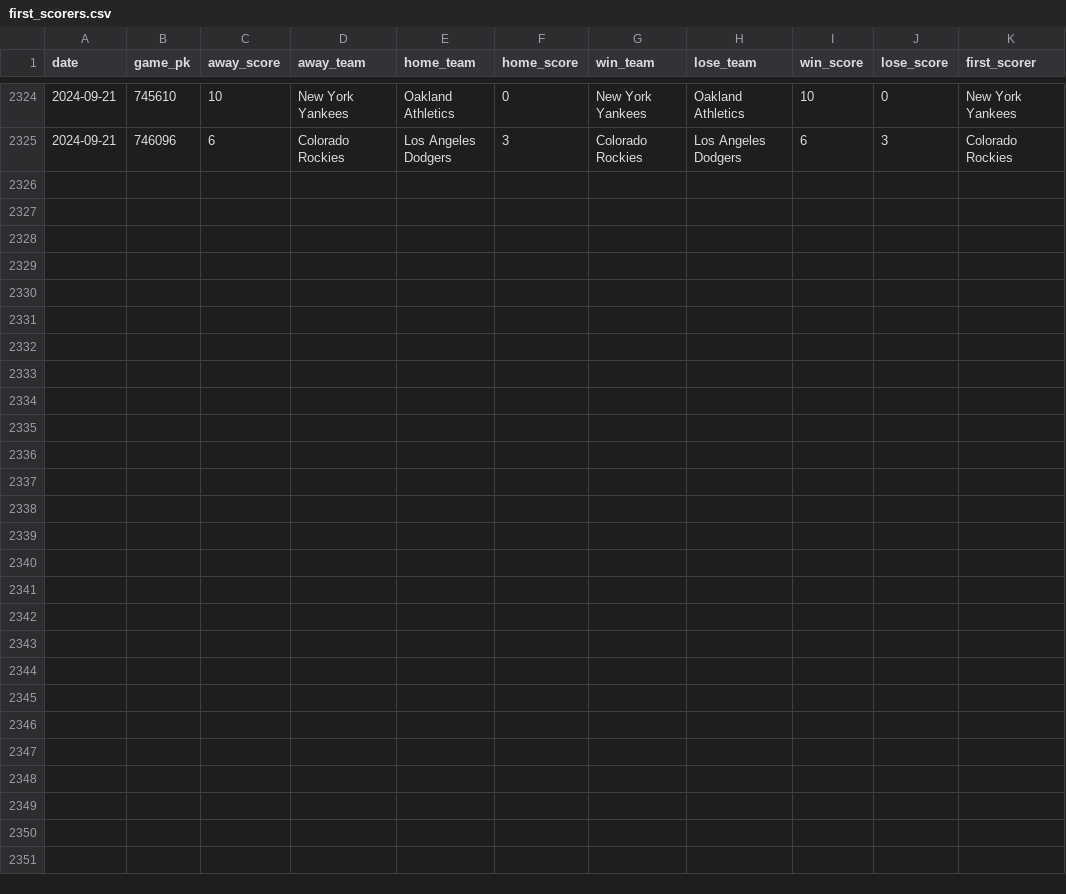
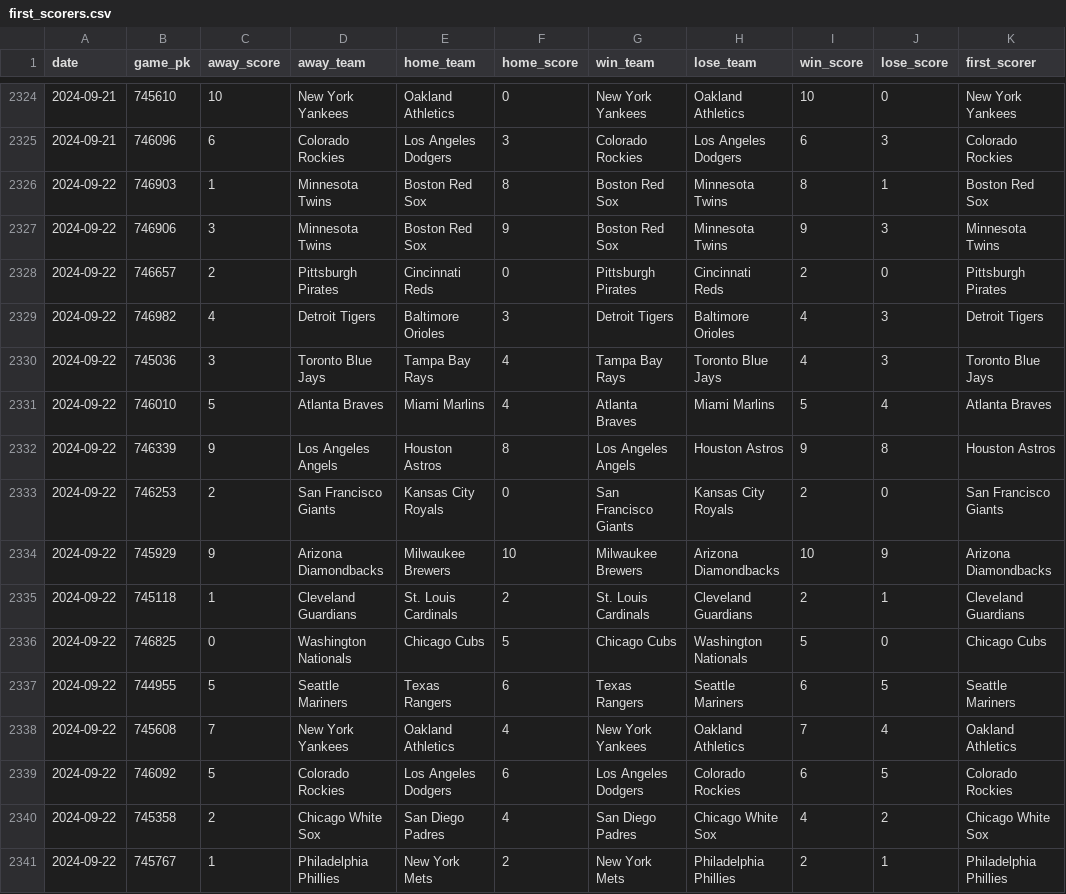
Before and after one commit to chadallison/mlb24, a CSV file: data/first_scorers.csv, drawn as a sheet; only a part is shown, gaps mark what is left out.

```diff
--- a/data/first_scorers.csv
+++ b/data/first_scorers.csv
@@ -2325 +2325,17 @@ date,game_pk,away_score,away_team,home_team,home_score,win_team,lose_team,win_sc
 2024-09-21,746096,6,Colorado Rockies,Los Angeles Dodgers,3,Colorado Rockies,Los Angeles Dodgers,6,3,Colorado Rockies
+2024-09-22,746903,1,Minnesota Twins,Boston Red Sox,8,Boston Red Sox,Minnesota Twins,8,1,Boston Red Sox
+2024-09-22,746906,3,Minnesota Twins,Boston Red Sox,9,Boston Red Sox,Minnesota Twins,9,3,Minnesota Twins
+2024-09-22,746657,2,Pittsburgh Pirates,Cincinnati Reds,0,Pittsburgh Pirates,Cincinnati Reds,2,0,Pittsburgh Pirates
+2024-09-22,746982,4,Detroit Tigers,Baltimore Orioles,3,Detroit Tigers,Baltimore Orioles,4,3,Detroit Tigers
+2024-09-22,745036,3,Toronto Blue Jays,Tampa Bay Rays,4,Tampa Bay Rays,Toronto Blue Jays,4,3,Toronto Blue Jays
+2024-09-22,746010,5,Atlanta Braves,Miami Marlins,4,Atlanta Braves,Miami Marlins,5,4,Atlanta Braves
+2024-09-22,746339,9,Los Angeles Angels,Houston Astros,8,Los Angeles Angels,Houston Astros,9,8,Houston Astros
+2024-09-22,746253,2,San Francisco Giants,Kansas City Royals,0,San Francisco Giants,Kansas City Royals,2,0,San Francisco Giants
+2024-09-22,745929,9,Arizona Diamondbacks,Milwaukee Brewers,10,Milwaukee Brewers,Arizona Diamondbacks,10,9,Arizona Diamondbacks
+2024-09-22,745118,1,Cleveland Guardians,St. Louis Cardinals,2,St. Louis Cardinals,Cleveland Guardians,2,1,Cleveland Guardians
+2024-09-22,746825,0,Washington Nationals,Chicago Cubs,5,Chicago Cubs,Washington Nationals,5,0,Chicago Cubs
+2024-09-22,744955,5,Seattle Mariners,Texas Rangers,6,Texas Rangers,Seattle Mariners,6,5,Seattle Mariners
+2024-09-22,745608,7,New York Yankees,Oakland Athletics,4,New York Yankees,Oakland Athletics,7,4,Oakland Athletics
+2024-09-22,746092,5,Colorado Rockies,Los Angeles Dodgers,6,Los Angeles Dodgers,Colorado Rockies,6,5,Colorado Rockies
+2024-09-22,745358,2,Chicago White Sox,San Diego Padres,4,San Diego Padres,Chicago White Sox,4,2,Chicago White Sox
+2024-09-22,745767,1,Philadelphia Phillies,New York Mets,2,New York Mets,Philadelphia Phillies,2,1,Philadelphia Phillies
```
Also changed, not shown: data/end_games.csv, data/first_inning_scores.csv, 22 other files.
